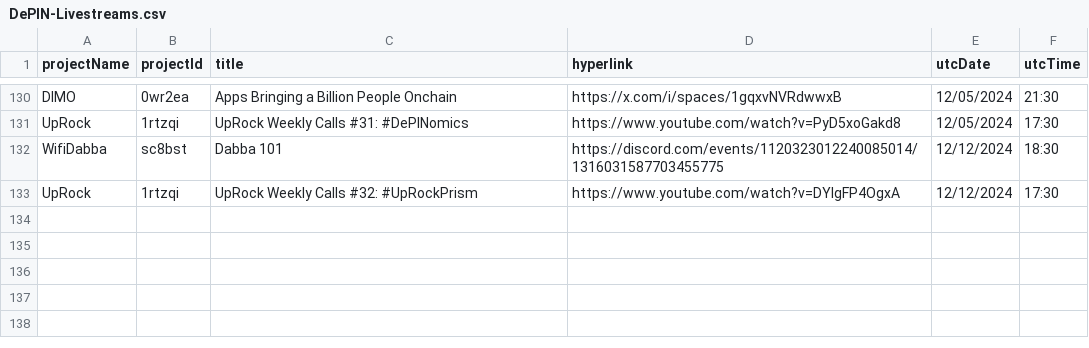
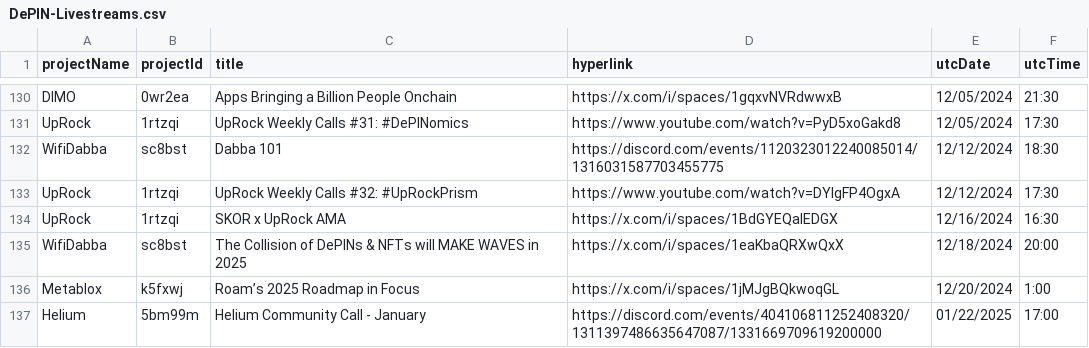
Before and after one commit to EduardJ/testingOctokit, a CSV file: scripts/data/DePIN-Livestreams.csv, drawn as a sheet; only a part is shown, gaps mark what is left out; the diff names each change by its address in the sheet, - before the commit and + after, or states it on an @@ line.

```diff
--- a/scripts/data/DePIN-Livestreams.csv
+++ b/scripts/data/DePIN-Livestreams.csv
+row 134: UpRock | 1rtzqi | SKOR x UpRock AMA | https://x.com/i/spaces/1BdGYEQalEDGX | 12/16/2024 | 16:30
+row 135: WifiDabba | sc8bst | The Collision of DePINs & NFTs will MAKE WAVES in 2025 | https://x.com/i/spaces/1eaKbaQRXwQxX | 12/18/2024 | 20:00
+row 136: Metablox | k5fxwj | Roam’s 2025 Roadmap in Focus | https://x.com/i/spaces/1jMJgBQkwoqGL | 12/20/2024 | 1:00
+row 137: Helium | 5bm99m | Helium Community Call - January | https://discord.com/events/404106811252408320/1311397486635647087/1331669709619200000 | 01/22/2025 | 17:00
```
Also changed, not shown: scripts/data/DePIN-Investors.csv, scripts/data/DePIN-Projects-Dune.csv, 3 other files.
